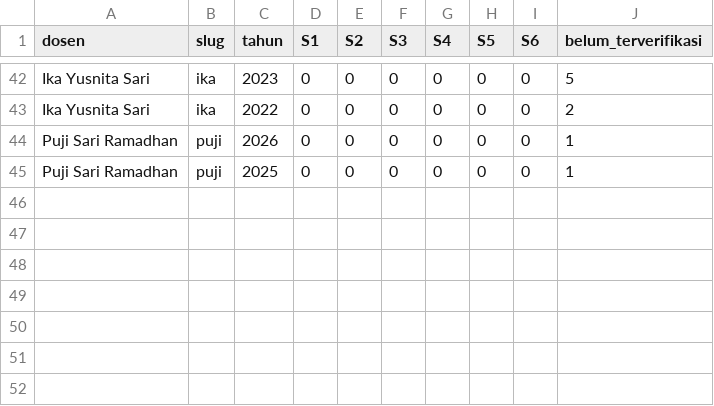
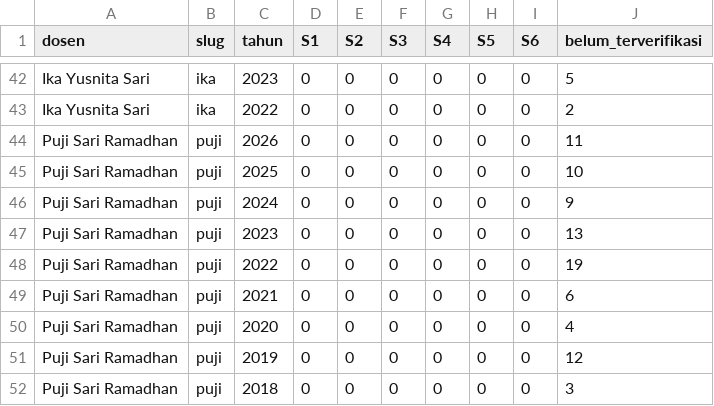
Before and after one commit to deidie/sinta-sainsdata, a CSV file: hasil/rekap_sinta.csv, drawn as a sheet; only a part is shown, gaps mark what is left out; the diff covers the shown part only.

```diff
--- a/hasil/rekap_sinta.csv
+++ b/hasil/rekap_sinta.csv
@@ -43,3 +43,10 @@ Ika Yusnita Sari,ika,2023,0,0,0,0,0,0,5
 Ika Yusnita Sari,ika,2022,0,0,0,0,0,0,2
-Puji Sari Ramadhan,puji,2026,0,0,0,0,0,0,1
-Puji Sari Ramadhan,puji,2025,0,0,0,0,0,0,1
+Puji Sari Ramadhan,puji,2026,0,0,0,0,0,0,11
+Puji Sari Ramadhan,puji,2025,0,0,0,0,0,0,10
+Puji Sari Ramadhan,puji,2024,0,0,0,0,0,0,9
+Puji Sari Ramadhan,puji,2023,0,0,0,0,0,0,13
+Puji Sari Ramadhan,puji,2022,0,0,0,0,0,0,19
+Puji Sari Ramadhan,puji,2021,0,0,0,0,0,0,6
+Puji Sari Ramadhan,puji,2020,0,0,0,0,0,0,4
+Puji Sari Ramadhan,puji,2019,0,0,0,0,0,0,12
+Puji Sari Ramadhan,puji,2018,0,0,0,0,0,0,3
```
Also changed, not shown: 19 edited cells elsewhere in this file, hasil/rekap_jurnal_sinta_terkini.csv, 16 other files.
